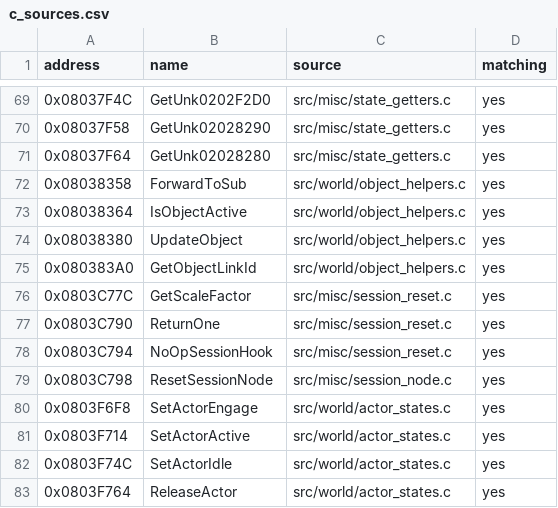
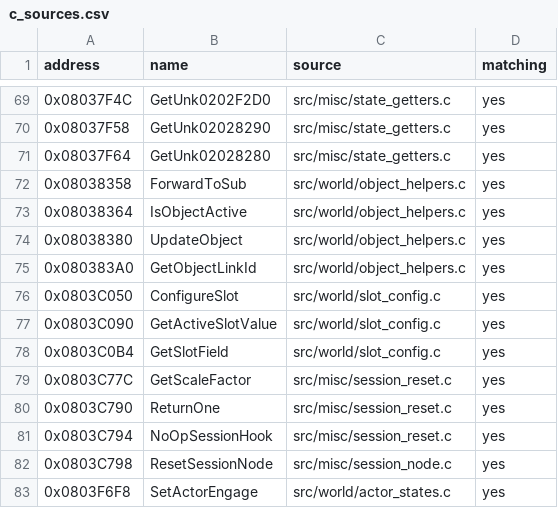
Before and after one commit to ahm3texe/gta-advance, a CSV file: data/c_sources.csv, drawn as a sheet; only a part is shown, gaps mark what is left out; the shorter side is filled out with more unchanged rows; the diff names each change by its address in the sheet, - before the commit and + after, or states it on an @@ line.

```diff
--- a/data/c_sources.csv
+++ b/data/c_sources.csv
+row 76: 0x0803C050 | ConfigureSlot | src/world/slot_config.c | yes
+row 77: 0x0803C090 | GetActiveSlotValue | src/world/slot_config.c | yes
+row 78: 0x0803C0B4 | GetSlotField | src/world/slot_config.c | yes
```
Also changed, not shown: data/functions.csv, data/matching_regions.csv, 4 other files.
